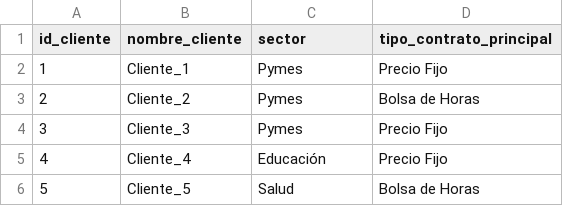
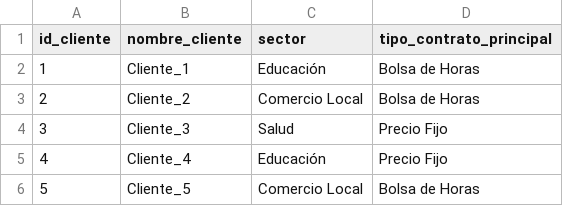
Before and after one commit to Kory24/BI-Final, a CSV file: Dim_Cliente.csv, drawn as a sheet.

```diff
--- a/Dim_Cliente.csv
+++ b/Dim_Cliente.csv
@@ -1,6 +1,6 @@
 id_cliente,nombre_cliente,sector,tipo_contrato_principal
-1,Cliente_1,Pymes,Precio Fijo
-2,Cliente_2,Pymes,Bolsa de Horas
-3,Cliente_3,Pymes,Precio Fijo
+1,Cliente_1,Educación,Bolsa de Horas
+2,Cliente_2,Comercio Local,Bolsa de Horas
+3,Cliente_3,Salud,Precio Fijo
 4,Cliente_4,Educación,Precio Fijo
-5,Cliente_5,Salud,Bolsa de Horas
+5,Cliente_5,Comercio Local,Bolsa de Horas
```
Also changed, not shown: Dim_Empleado.csv, Dim_Proyecto.csv, 3 other files.
